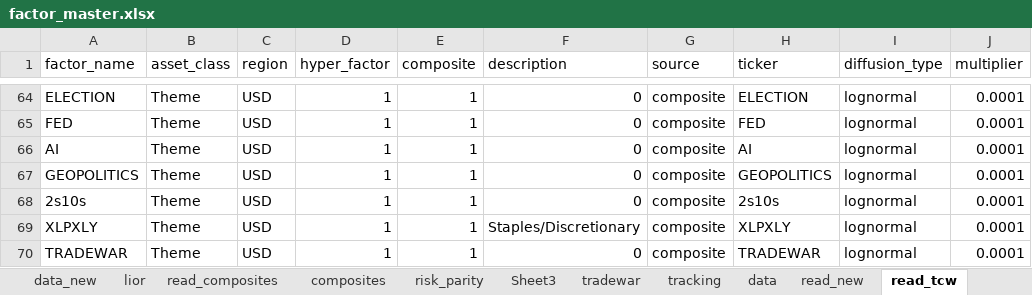
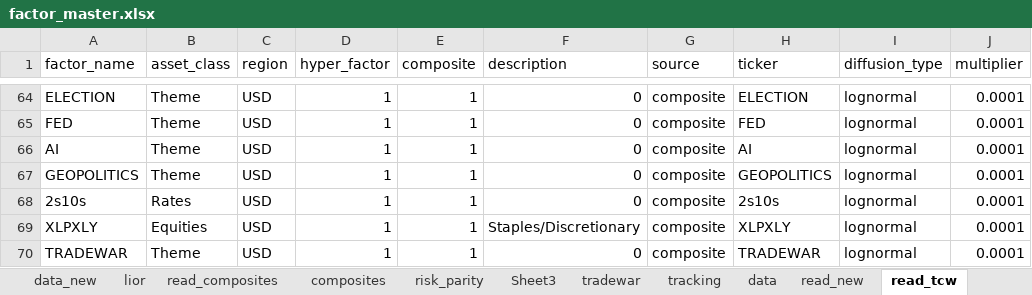
Before and after one commit to bkraines/risk, an Excel workbook: factor_master.xlsx, sheet read_tcw, drawn as a sheet; only a part is shown, gaps mark what is left out; values as stored, in another font and other column widths than the file's, no borders; the diff names each change by its address in the sheet, - before the commit and + after, or states it on an @@ line.

Commit message:
chore: Reassign asset classes for composite factors; rename variables and clean docstrings

```diff
--- a/factor_master.xlsx (sheet read_tcw)
+++ b/factor_master.xlsx (sheet read_tcw)
-B68 (asset_class): Theme
+B68 (asset_class): Rates
-B69 (asset_class): Theme
+B69 (asset_class): Equities
```
Also changed, not shown: sheet read, sheet data, sheet tradewar, 4 other files.
